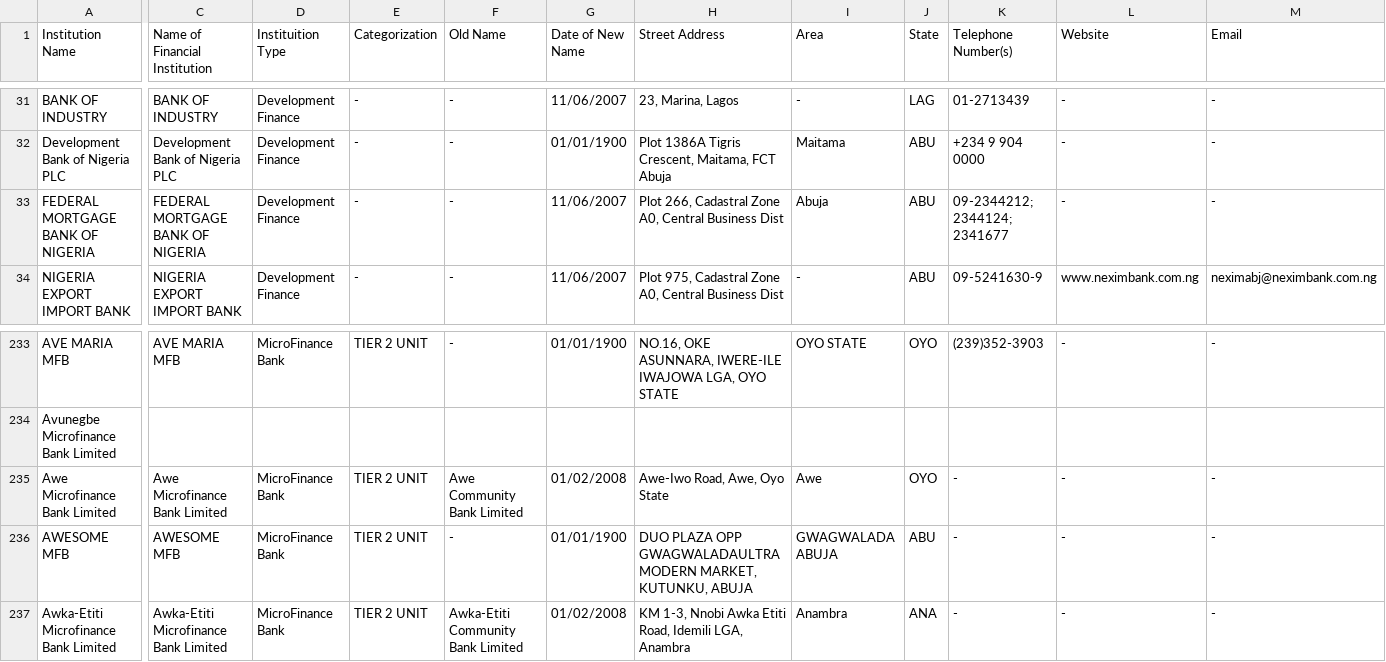
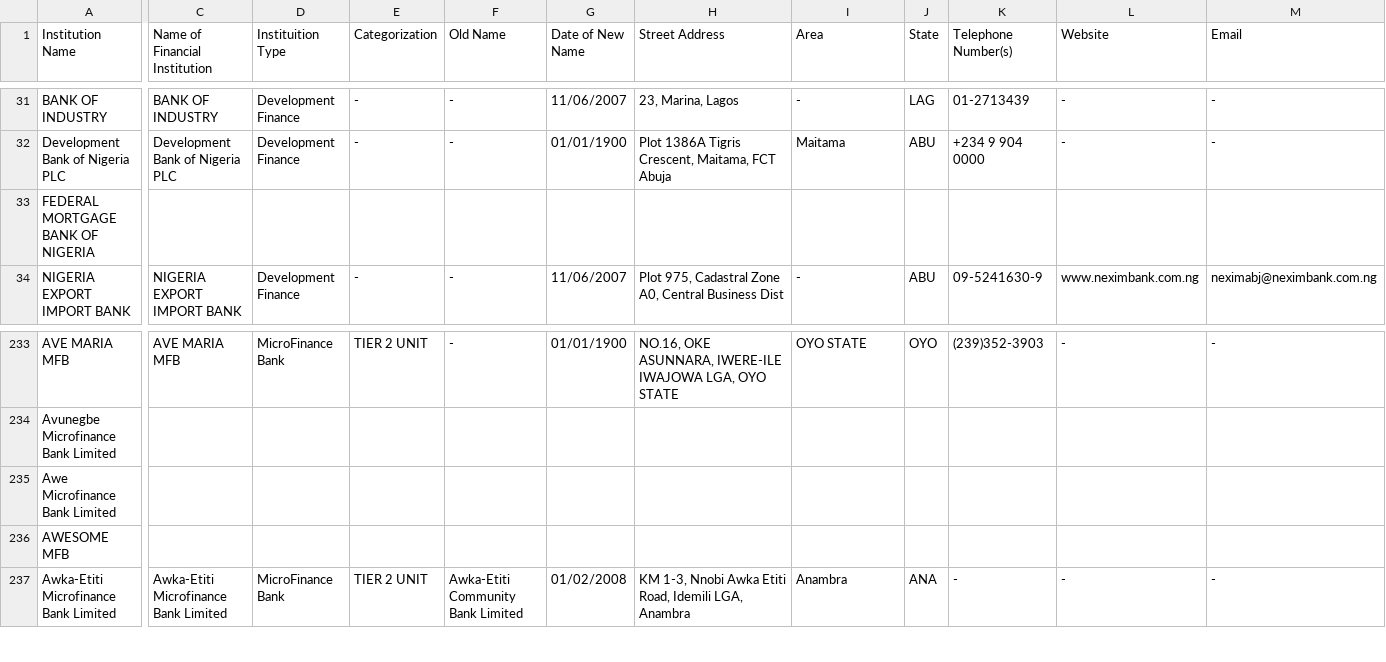
Before and after one commit to Justfja/cbn-financial-institutions, a CSV file: data/cbn_data/cbn_all_financial_institutions_latest.csv, drawn as a sheet; only a part is shown, gaps mark what is left out; the diff covers the shown part only; the diff names each change by its address in the sheet, - before the commit and + after, or states it on an @@ line.

```diff
--- a/data/cbn_data/cbn_all_financial_institutions_latest.csv
+++ b/data/cbn_data/cbn_all_financial_institutions_latest.csv
-C33 (Name of Financial Institution): FEDERAL MORTGAGE BANK OF NIGERIA
+C33 (Name of Financial Institution): (empty)
-D33 (Instituition Type): Development Finance
+D33 (Instituition Type): (empty)
-E33 (Categorization): -
+E33 (Categorization): (empty)
-F33 (Old Name): -
+F33 (Old Name): (empty)
-G33 (Date of New Name): 11/06/2007
+G33 (Date of New Name): (empty)
-H33 (Street Address): Plot 266, Cadastral Zone A0, Central Business Dist
+H33 (Street Address): (empty)
-I33 (Area): Abuja
+I33 (Area): (empty)
-J33 (State): ABU
+J33 (State): (empty)
-K33 (Telephone Number(s)): 09-2344212; 2344124; 2341677
+K33 (Telephone Number(s)): (empty)
-L33 (Website): -
+L33 (Website): (empty)
-M33 (Email): -
+M33 (Email): (empty)
-C235 (Name of Financial Institution): Awe Microfinance Bank Limited
+C235 (Name of Financial Institution): (empty)
-D235:D236 (Instituition Type): MicroFinance Bank
+D235:D236 (Instituition Type): (empty)
-E235:E236 (Categorization): TIER 2 UNIT
+E235:E236 (Categorization): (empty)
-F235 (Old Name): Awe Community Bank Limited
+F235 (Old Name): (empty)
-G235 (Date of New Name): 01/02/2008
+G235 (Date of New Name): (empty)
-H235 (Street Address): Awe-Iwo Road, Awe, Oyo State
+H235 (Street Address): (empty)
-I235 (Area): Awe
+I235 (Area): (empty)
-J235 (State): OYO
+J235 (State): (empty)
-K235:K236 (Telephone Number(s)): -
+K235:K236 (Telephone Number(s)): (empty)
-L235:L236 (Website): -
+L235:L236 (Website): (empty)
-M235:M236 (Email): -
+M235:M236 (Email): (empty)
-C236 (Name of Financial Institution): AWESOME MFB
+C236 (Name of Financial Institution): (empty)
-F236 (Old Name): -
+F236 (Old Name): (empty)
-G236 (Date of New Name): 01/01/1900
+G236 (Date of New Name): (empty)
-H236 (Street Address): DUO PLAZA OPP GWAGWALADAULTRA MODERN MARKET, KUTUNKU, ABUJA
+H236 (Street Address): (empty)
-I236 (Area): GWAGWALADA ABUJA
+I236 (Area): (empty)
-J236 (State): ABU
+J236 (State): (empty)
```
Also changed, not shown: 18 edited cells elsewhere in this file, data/cbn_data/cbn_development_finance_institutions.csv, data/cbn_data/cbn_micro-finance_banks.csv, 3 other files.
